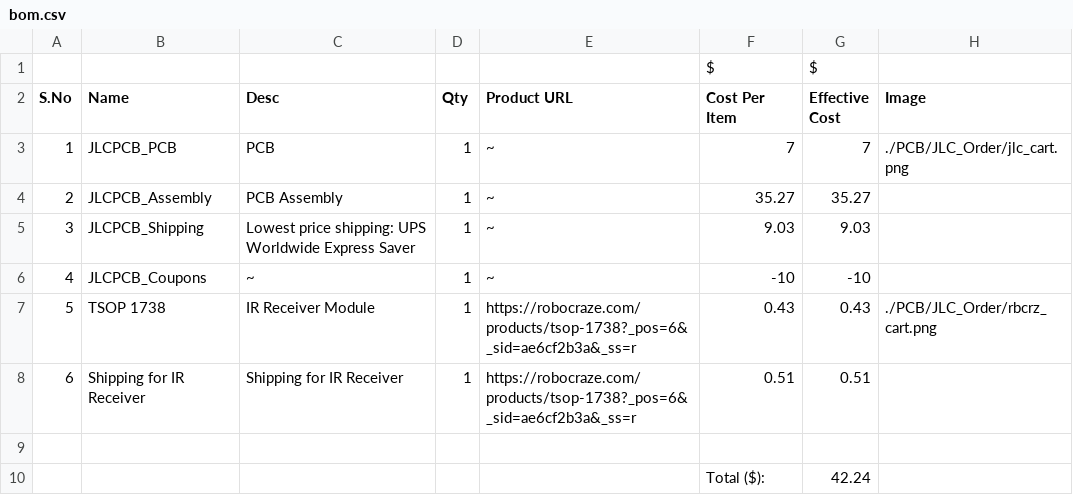
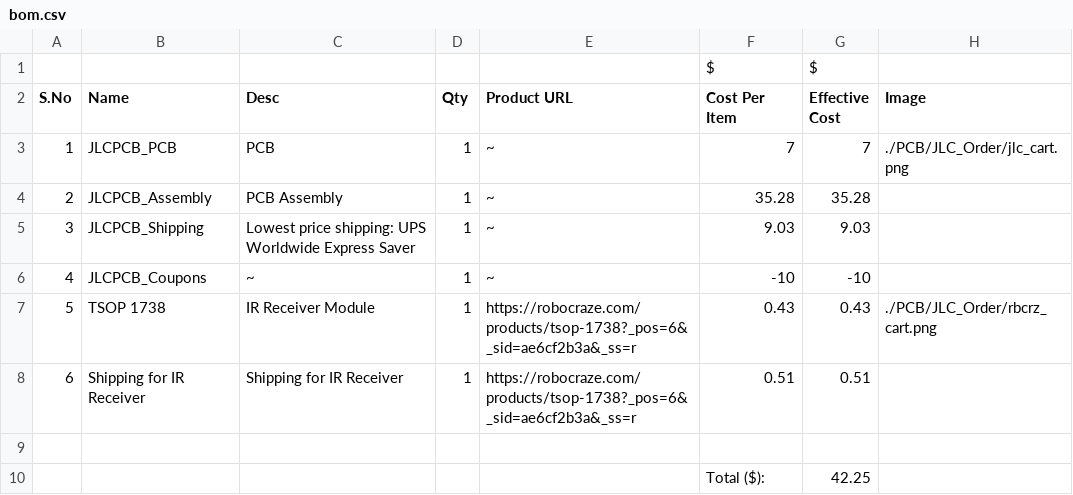
Before and after one commit to Person-0/Cmote, a CSV file: bom.csv, drawn as a sheet.

```diff
--- a/bom.csv
+++ b/bom.csv
@@ -3,3 +3,3 @@ S.No,Name,Desc,Qty,Product URL,Cost Per Item,Effective Cost,Image
 1,JLCPCB_PCB,PCB,1,~,7,7,./PCB/JLC_Order/jlc_cart.png
-2,JLCPCB_Assembly,PCB Assembly,1,~,35.27,35.27,
+2,JLCPCB_Assembly,PCB Assembly,1,~,35.28,35.28,
 3,JLCPCB_Shipping,Lowest price shipping: UPS Worldwide Express Saver,1,~,9.03,9.03,
@@ -9,2 +9,2 @@ S.No,Name,Desc,Qty,Product URL,Cost Per Item,Effective Cost,Image
 ,,,,,,,
-,,,,,Total ($):,42.24,
+,,,,,Total ($):,42.25,
```
Also changed, not shown: 4 other files.
